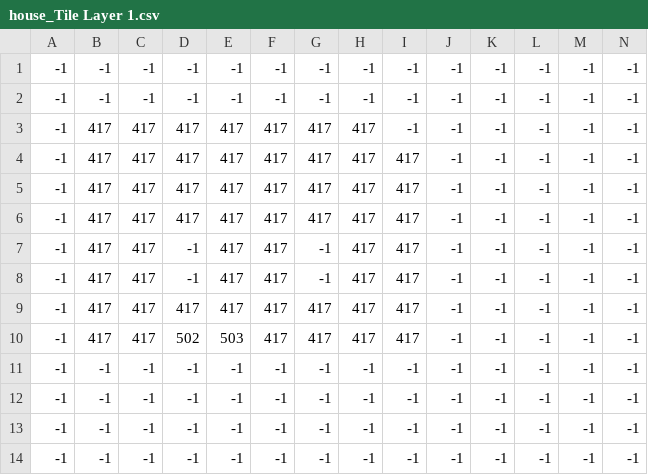
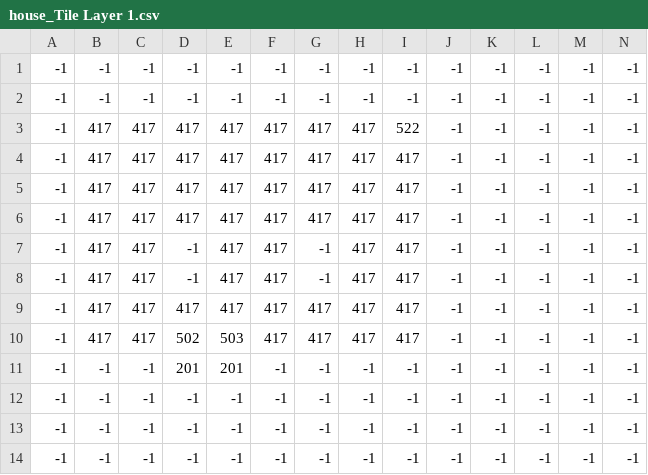
Before and after one commit to dunn0052/GTD_V2, a CSV file: data/house_Tile Layer 1.csv, drawn as a sheet.

```diff
--- a/data/house_Tile Layer 1.csv
+++ b/data/house_Tile Layer 1.csv
@@ -2,3 +2,3 @@
 -1,-1,-1,-1,-1,-1,-1,-1,-1,-1,-1,-1,-1,-1
--1,417,417,417,417,417,417,417,-1,-1,-1,-1,-1,-1
+-1,417,417,417,417,417,417,417,522,-1,-1,-1,-1,-1
 -1,417,417,417,417,417,417,417,417,-1,-1,-1,-1,-1
@@ -10,3 +10,3 @@
 -1,417,417,502,503,417,417,417,417,-1,-1,-1,-1,-1
--1,-1,-1,-1,-1,-1,-1,-1,-1,-1,-1,-1,-1,-1
+-1,-1,-1,201,201,-1,-1,-1,-1,-1,-1,-1,-1,-1
 -1,-1,-1,-1,-1,-1,-1,-1,-1,-1,-1,-1,-1,-1
```
Also changed, not shown: data/house_Tile Layer 4.csv, data/out_Tile Layer 1.csv, 26 other files.
